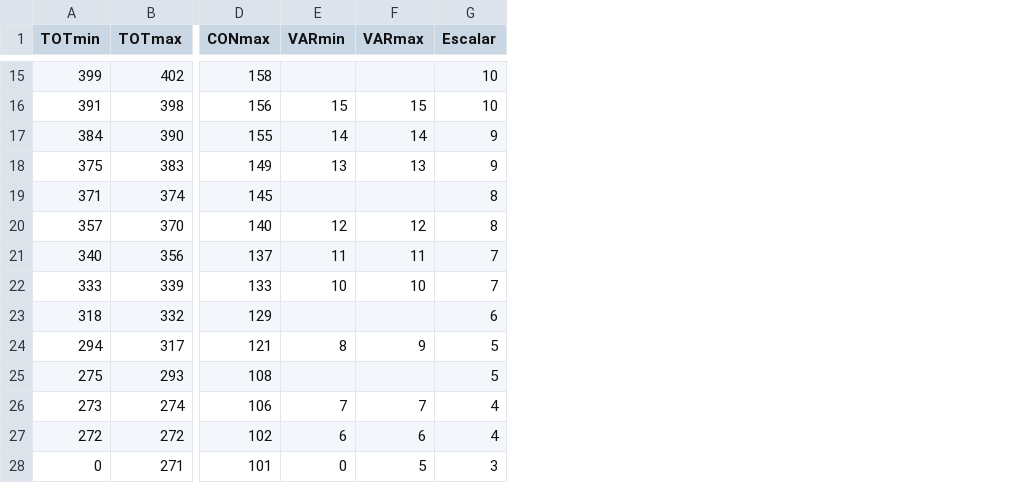
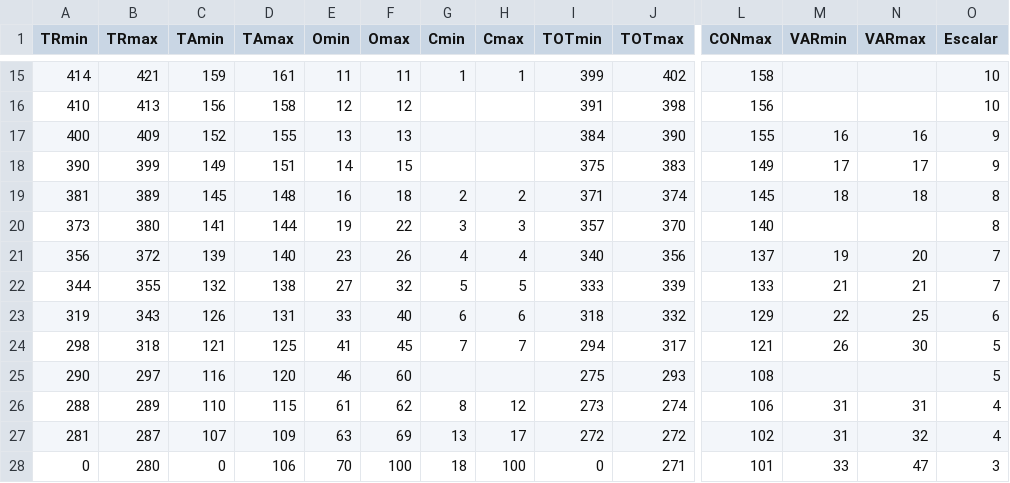
Before and after one commit to ProyectoIntegrador2018/reportes-neurociencias, a CSV file: Baremos/TablaD2_17-18.csv, drawn as a sheet; only a part is shown, gaps mark what is left out; addresses are those after the commit; the diff covers the shown part only; the diff names each change by its address in the sheet, - before the commit and + after, or states it on an @@ line.

```diff
--- a/Baremos/TablaD2_17-18.csv
+++ b/Baremos/TablaD2_17-18.csv
+column A (TRmin), rows 15-28: 414 | 410 | 400 | 390 | 381 | 373 | 356 | 344 | 319 | 298 | 290 | 288 | 281 | 0
+column B (TRmax), rows 15-28: 421 | 413 | 409 | 399 | 389 | 380 | 372 | 355 | 343 | 318 | 297 | 289 | 287 | 280
+column C (TAmin), rows 15-28: 159 | 156 | 152 | 149 | 145 | 141 | 139 | 132 | 126 | 121 | 116 | 110 | 107 | 0
+column D (TAmax), rows 15-28: 161 | 158 | 155 | 151 | 148 | 144 | 140 | 138 | 131 | 125 | 120 | 115 | 109 | 106
+column E (Omin), rows 15-28: 11 | 12 | 13 | 14 | 16 | 19 | 23 | 27 | 33 | 41 | 46 | 61 | 63 | 70
+column F (Omax), rows 15-28: 11 | 12 | 13 | 15 | 18 | 22 | 26 | 32 | 40 | 45 | 60 | 62 | 69 | 100
+column G (Cmin), rows 15-28: 1 |  |  |  | 2 | 3 | 4 | 5 | 6 | 7 |  | 8 | 13 | 18
+column H (Cmax), rows 15-28: 1 |  |  |  | 2 | 3 | 4 | 5 | 6 | 7 |  | 12 | 17 | 100
-M16 (VARmin): 15
+M16 (VARmin): (empty)
-N16 (VARmax): 15
+N16 (VARmax): (empty)
-M17 (VARmin): 14
+M17 (VARmin): 16
-N17 (VARmax): 14
+N17 (VARmax): 16
-M18 (VARmin): 13
+M18 (VARmin): 17
-N18 (VARmax): 13
+N18 (VARmax): 17
-M19 (VARmin): (empty)
+M19 (VARmin): 18
-N19 (VARmax): (empty)
+N19 (VARmax): 18
-M20 (VARmin): 12
+M20 (VARmin): (empty)
-N20 (VARmax): 12
+N20 (VARmax): (empty)
-M21 (VARmin): 11
+M21 (VARmin): 19
-N21 (VARmax): 11
+N21 (VARmax): 20
-M22 (VARmin): 10
+M22 (VARmin): 21
-N22 (VARmax): 10
+N22 (VARmax): 21
-M23 (VARmin): (empty)
+M23 (VARmin): 22
-N23 (VARmax): (empty)
+N23 (VARmax): 25
-M24 (VARmin): 8
+M24 (VARmin): 26
-N24 (VARmax): 9
+N24 (VARmax): 30
-M26 (VARmin): 7
+M26 (VARmin): 31
-N26 (VARmax): 7
+N26 (VARmax): 31
-M27 (VARmin): 6
+M27 (VARmin): 31
-N27 (VARmax): 6
+N27 (VARmax): 32
-M28 (VARmin): 0
+M28 (VARmin): 33
-N28 (VARmax): 5
+N28 (VARmax): 47
```
Also changed, not shown: 24 edited cells elsewhere in this file, 6 other files.
